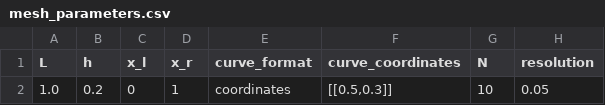
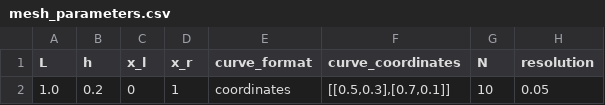
Before and after one commit to Michele-s-team/finite_elements, a CSV file: generate_mesh/2d/square_no_circle/line/mesh_parameters.csv, drawn as a sheet; only a part is shown; the diff names each change by its address in the sheet, - before the commit and + after, or states it on an @@ line.

Commit message:
now I genreate the line mesh

```diff
--- a/generate_mesh/2d/square_no_circle/line/mesh_parameters.csv
+++ b/generate_mesh/2d/square_no_circle/line/mesh_parameters.csv
-F2 (curve_coordinates): [[0.5,0.3]]
+F2 (curve_coordinates): [[0.5,0.3],[0.7,0.1]]
```
Also changed, not shown: 2 other files.
